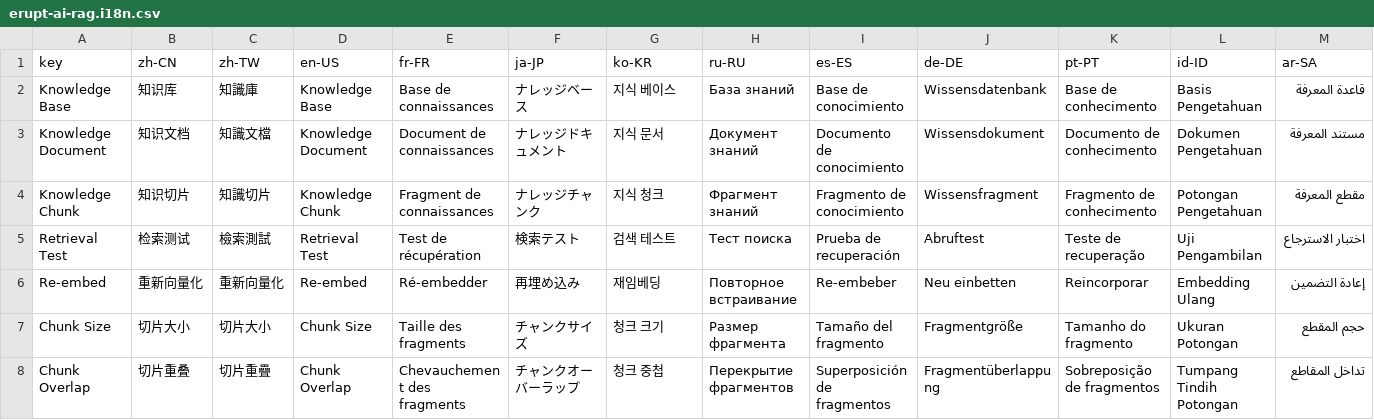
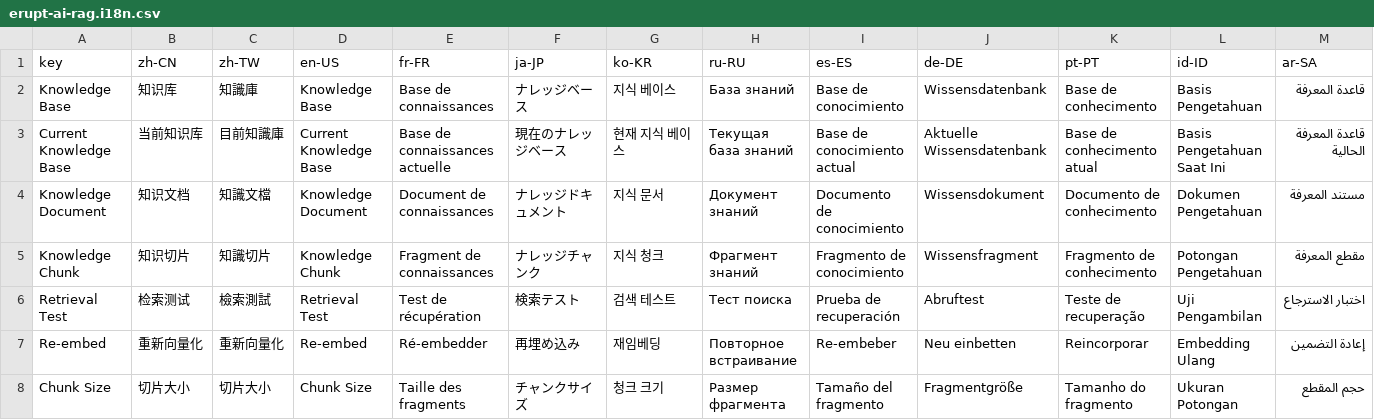
Before and after one commit to erupts/erupt, a CSV file: erupt-ai/erupt-ai-rag/src/main/resources/i18n/erupt-ai-rag.i18n.csv, drawn as a sheet; only a part is shown; the shorter side is filled out with more unchanged rows.

Commit message:
Scope knowledge documents and chunks by the knowledge base picked in the page header
- KbScope: a CHOICE of all knowledge bases, deliberately without a default -
  knowledge bases are shared, so none is the natural one to open on; the page
  asks until the user picks, and the pick is remembered per account
- KnowledgeDocument declares the scope: lists follow the pick, adds land in
  it (kb readonly, prefilled); the linkTree is removed, the header pick
  replaces the left tree
- KnowledgeChunk declares it unbound (bind = false) and filters through
  document.kb in beforeFetch, so it needs no kb column and no backfill
- i18n row for the scope title

```diff
--- a/erupt-ai/erupt-ai-rag/src/main/resources/i18n/erupt-ai-rag.i18n.csv
+++ b/erupt-ai/erupt-ai-rag/src/main/resources/i18n/erupt-ai-rag.i18n.csv
@@ -2,2 +2,3 @@ key,zh-CN,zh-TW,en-US,fr-FR,ja-JP,ko-KR,ru-RU,es-ES,de-DE,pt-PT,id-ID,ar-SA
 Knowledge Base,知识库,知識庫,Knowledge Base,Base de connaissances,ナレッジベース,지식 베이스,База знаний,Base de conocimiento,Wissensdatenbank,Base de conhecimento,Basis Pengetahuan,قاعدة المعرفة
+Current Knowledge Base,当前知识库,目前知識庫,Current Knowledge Base,Base de connaissances actuelle,現在のナレッジベース,현재 지식 베이스,Текущая база знаний,Base de conocimiento actual,Aktuelle Wissensdatenbank,Base de conhecimento atual,Basis Pengetahuan Saat Ini,قاعدة المعرفة الحالية
 Knowledge Document,知识文档,知識文檔,Knowledge Document,Document de connaissances,ナレッジドキュメント,지식 문서,Документ знаний,Documento de conocimiento,Wissensdokument,Documento de conhecimento,Dokumen Pengetahuan,مستند المعرفة
```
Also changed, not shown: 5 other files.
